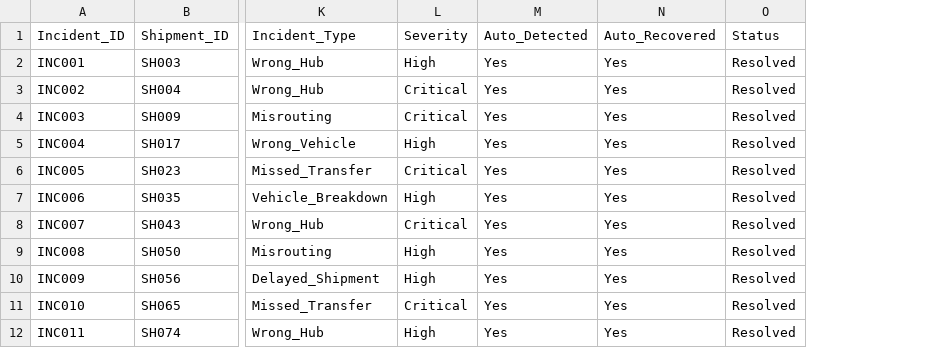
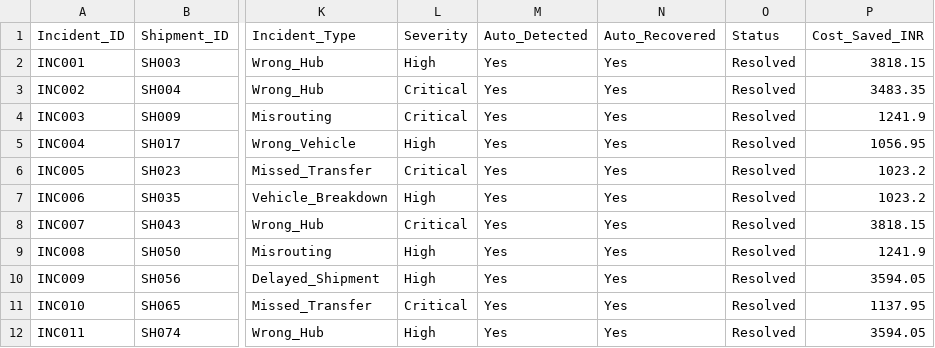
Before and after one commit to Anumula-Mourya26/Route-Weave, a CSV file: shipment-piggybacking-system/backend/data/incidents.csv, drawn as a sheet; only a part is shown, gaps mark what is left out; the diff names each change by its address in the sheet, - before the commit and + after, or states it on an @@ line.

```diff
--- a/shipment-piggybacking-system/backend/data/incidents.csv
+++ b/shipment-piggybacking-system/backend/data/incidents.csv
+column P (Cost_Saved_INR), rows 2-12: 3818.15 | 3483.35 | 1241.9 | 1056.95 | 1023.2 | 1023.2 | 3818.15 | 1241.9 | 3594.05 | 1137.95 | 3594.05
```
Also changed, not shown: shipment-piggybacking-system/backend/data/shipments.csv, 13 other files.
